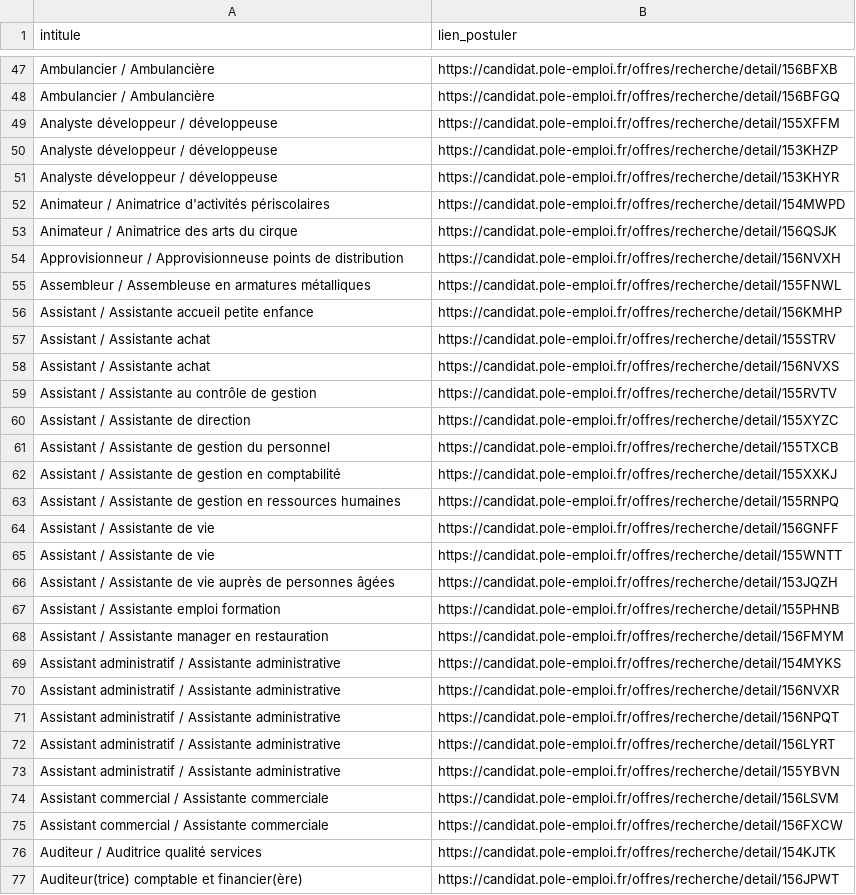
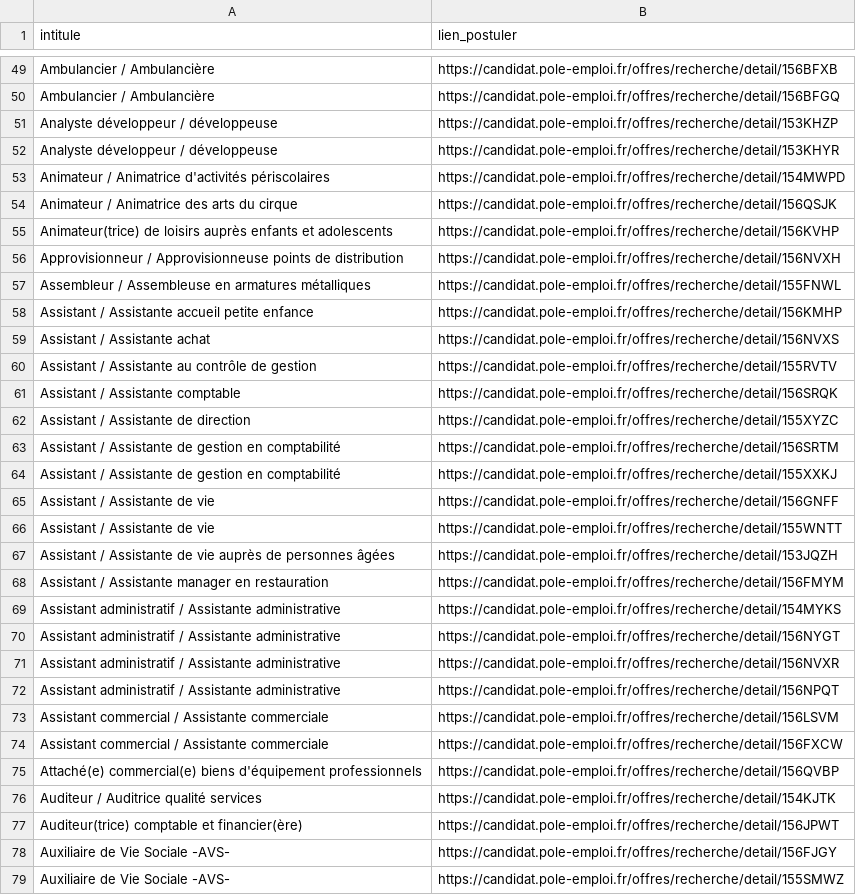
Before and after one commit to libkhadir/stats-tension-emploi-france, a CSV file: export.csv, drawn as a sheet; only a part is shown, gaps mark what is left out; the shorter side is filled out with more unchanged rows; the diff covers the shown part only.

Commit message:
feat: add results

```diff
--- a/export.csv
+++ b/export.csv
@@ -48,3 +50,2 @@ Ambulancier / Ambulancière,https://candidat.pole-emploi.fr/offres/recherche/det
 Ambulancier / Ambulancière,https://candidat.pole-emploi.fr/offres/recherche/detail/156BFGQ
-Analyste développeur / développeuse,https://candidat.pole-emploi.fr/offres/recherche/detail/155XFFM
 Analyste développeur / développeuse,https://candidat.pole-emploi.fr/offres/recherche/detail/153KHZP
@@ -53,2 +54,3 @@ Animateur / Animatrice d'activités périscolaires,https://candidat.pole-emploi.
 Animateur / Animatrice des arts du cirque,https://candidat.pole-emploi.fr/offres/recherche/detail/156QSJK
+Animateur(trice) de loisirs auprès enfants et adolescents,https://candidat.pole-emploi.fr/offres/recherche/detail/156KVHP
 Approvisionneur / Approvisionneuse points de distribution,https://candidat.pole-emploi.fr/offres/recherche/detail/156NVXH
@@ -56,9 +58,8 @@ Assembleur / Assembleuse en armatures métalliques,https://candidat.pole-emploi.
 Assistant / Assistante accueil petite enfance,https://candidat.pole-emploi.fr/offres/recherche/detail/156KMHP
-Assistant / Assistante achat,https://candidat.pole-emploi.fr/offres/recherche/detail/155STRV
 Assistant / Assistante achat,https://candidat.pole-emploi.fr/offres/recherche/detail/156NVXS
 Assistant / Assistante au contrôle de gestion,https://candidat.pole-emploi.fr/offres/recherche/detail/155RVTV
+Assistant / Assistante comptable,https://candidat.pole-emploi.fr/offres/recherche/detail/156SRQK
 Assistant / Assistante de direction,https://candidat.pole-emploi.fr/offres/recherche/detail/155XYZC
-Assistant / Assistante de gestion du personnel,https://candidat.pole-emploi.fr/offres/recherche/detail/155TXCB
+Assistant / Assistante de gestion en comptabilité,https://candidat.pole-emploi.fr/offres/recherche/detail/156SRTM
 Assistant / Assistante de gestion en comptabilité,https://candidat.pole-emploi.fr/offres/recherche/detail/155XXKJ
-Assistant / Assistante de gestion en ressources humaines,https://candidat.pole-emploi.fr/offres/recherche/detail/155RNPQ
 Assistant / Assistante de vie,https://candidat.pole-emploi.fr/offres/recherche/detail/156GNFF
@@ -66,11 +67,10 @@ Assistant / Assistante de vie,https://candidat.pole-emploi.fr/offres/recherche/d
 Assistant / Assistante de vie auprès de personnes âgées,https://candidat.pole-emploi.fr/offres/recherche/detail/153JQZH
-Assistant / Assistante emploi formation,https://candidat.pole-emploi.fr/offres/recherche/detail/155PHNB
 Assistant / Assistante manager en restauration,https://candidat.pole-emploi.fr/offres/recherche/detail/156FMYM
 Assistant administratif / Assistante administrative,https://candidat.pole-emploi.fr/offres/recherche/detail/154MYKS
+Assistant administratif / Assistante administrative,https://candidat.pole-emploi.fr/offres/recherche/detail/156NYGT
 Assistant administratif / Assistante administrative,https://candidat.pole-emploi.fr/offres/recherche/detail/156NVXR
 Assistant administratif / Assistante administrative,https://candidat.pole-emploi.fr/offres/recherche/detail/156NPQT
-Assistant administratif / Assistante administrative,https://candidat.pole-emploi.fr/offres/recherche/detail/156LYRT
-Assistant administratif / Assistante administrative,https://candidat.pole-emploi.fr/offres/recherche/detail/155YBVN
 Assistant commercial / Assistante commerciale,https://candidat.pole-emploi.fr/offres/recherche/detail/156LSVM
 Assistant commercial / Assistante commerciale,https://candidat.pole-emploi.fr/offres/recherche/detail/156FXCW
+Attaché(e) commercial(e) biens d'équipement professionnels,https://candidat.pole-emploi.fr/offres/recherche/detail/156QVBP
 Auditeur / Auditrice qualité services,https://candidat.pole-emploi.fr/offres/recherche/detail/154KJTK
```
Also changed, not shown: 31 added rows, 25 removed rows and 15 edited cells elsewhere in this file.
